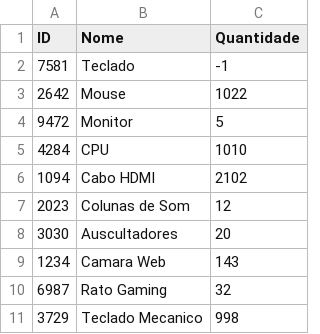
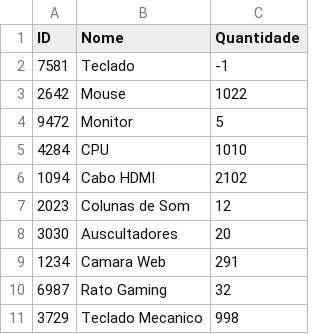
Before and after one commit to brunoalves8/FSD, a CSV file: stock88.csv, drawn as a sheet.

```diff
--- a/stock88.csv
+++ b/stock88.csv
@@ -8,3 +8,3 @@ ID,Nome,Quantidade
 3030,Auscultadores,20
-1234,Camara Web,143
+1234,Camara Web,291
 6987,Rato Gaming,32
```
Also changed, not shown: 4 other files.
